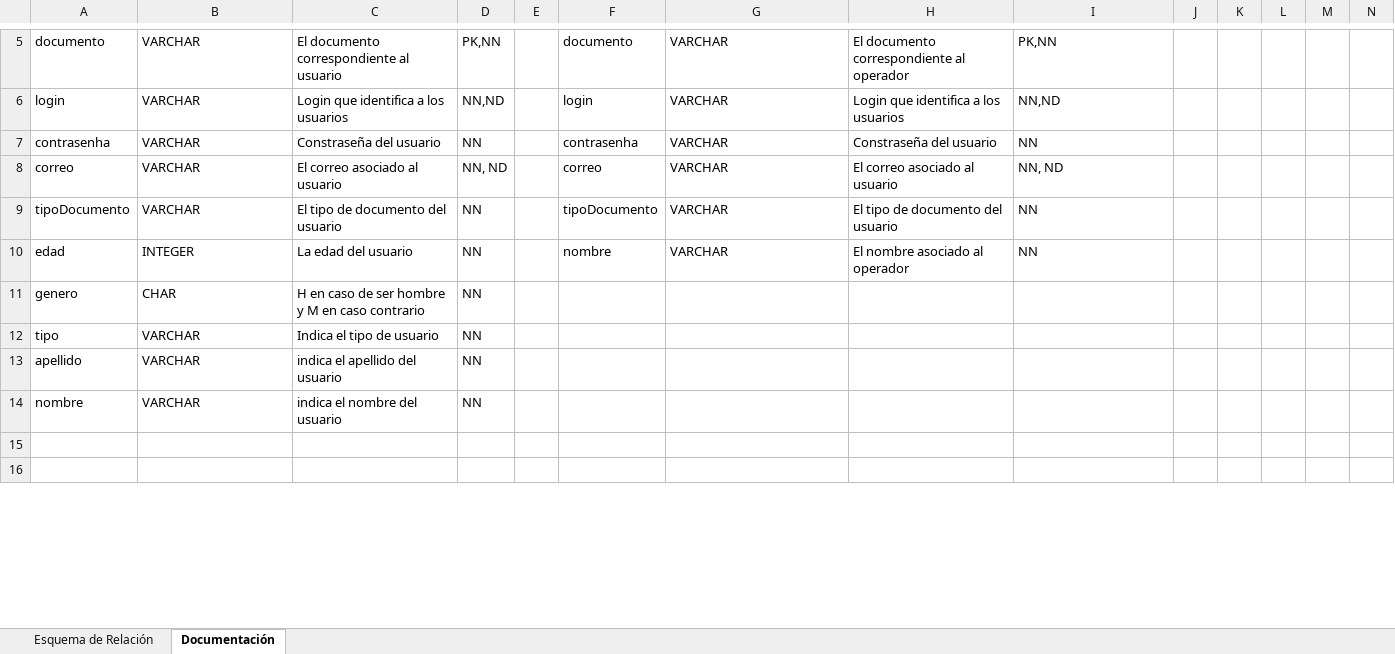
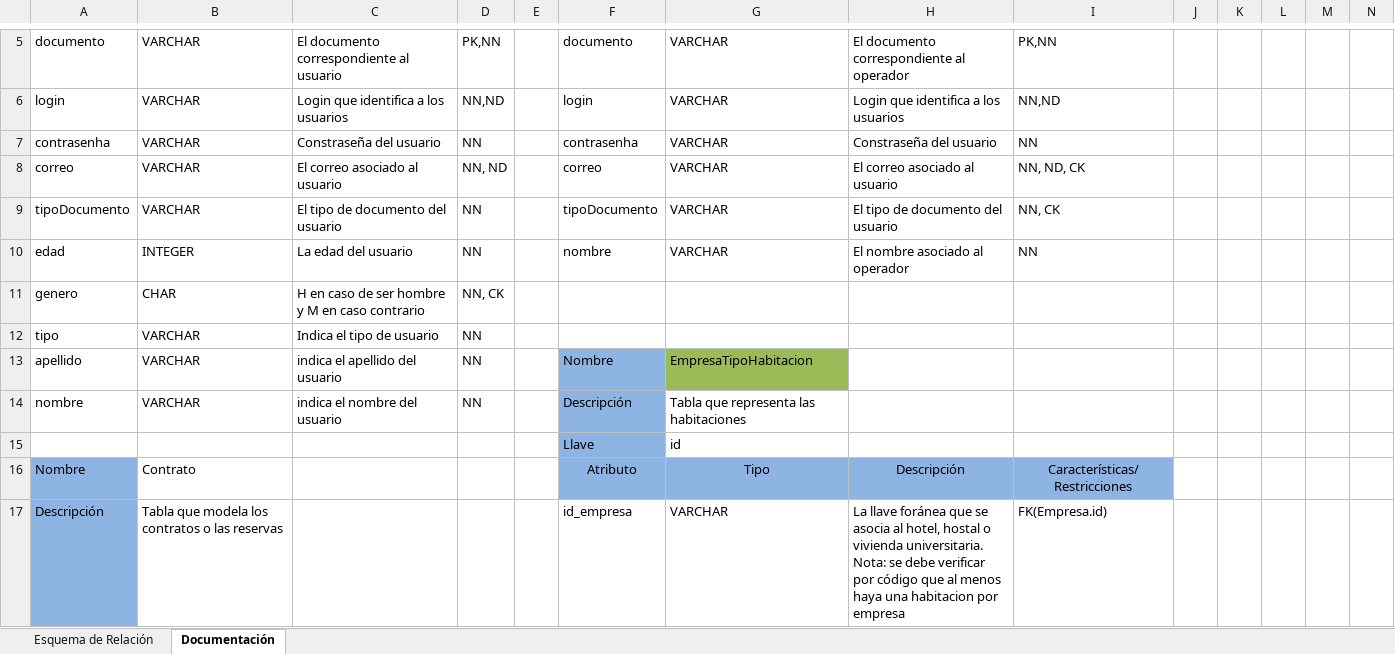
Before and after one commit to julianasierra97/Alohandes, an Excel workbook: docs/Esquema relacional FINAL E.xlsx, sheet Documentación, drawn as a sheet; only a part is shown, gaps mark what is left out; the shorter side is filled out with more unchanged rows; values as stored, in another font and other column widths than the file's, no borders; the diff covers the shown part only; the diff names each change by its address in the sheet, - before the commit and + after, or states it on an @@ line.

```diff
--- a/docs/Esquema relacional FINAL E.xlsx (sheet Documentación)
+++ b/docs/Esquema relacional FINAL E.xlsx (sheet Documentación)
-I8: NN, ND
+I8: NN, ND, CK
-I9: NN
+I9: NN, CK
-D11: NN
+D11: NN, CK
-F13: (empty)
+F13: Nombre
-F13:F14 fill: none
+F13:F14 fill: #8EB4E3
-G13: (empty)
+G13: EmpresaTipoHabitacion
-G13 fill: none
+G13 fill: #9BBB59
-F14: (empty)
+F14: Descripción
-G14: (empty)
+G14: Tabla que representa las habitaciones
+row 15:  |  |  |  |  | Llave | id
+row 16: Nombre | Contrato |  |  |  | Atributo | Tipo | Descripción | Características/Restricciones
+row 17: Descripción | Tabla que modela los contratos o las reservas |  |  |  | id_empresa | VARCHAR | La llave foránea que se asocia al hotel, hostal o vivienda universitaria. Nota: se debe verificar por código que al menos haya una habitacion por empresa | FK(Empresa.id)
```
Also changed, not shown: 75 added rows, 39 removed rows, 5 moved rows, 29 edited cells, cell formats and merged cells elsewhere in this sheet, 19 other files.
